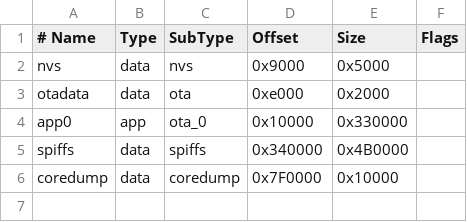
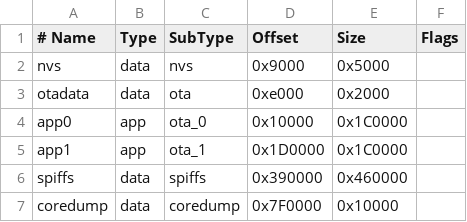
Before and after one commit to Bjane658/esp32_rsvp_reader, a CSV file: partitions_8mb.csv, drawn as a sheet.

```diff
--- a/partitions_8mb.csv
+++ b/partitions_8mb.csv
@@ -3,4 +3,5 @@ nvs,      data, nvs,     0x9000,   0x5000,
 otadata,  data, ota,     0xe000,   0x2000,
-app0,     app,  ota_0,   0x10000,  0x330000,
-spiffs,   data, spiffs,  0x340000, 0x4B0000,
+app0,     app,  ota_0,   0x10000,  0x1C0000,
+app1,     app,  ota_1,   0x1D0000, 0x1C0000,
+spiffs,   data, spiffs,  0x390000, 0x460000,
 coredump, data, coredump,0x7F0000, 0x10000,
```
Also changed, not shown: 6 other files.
